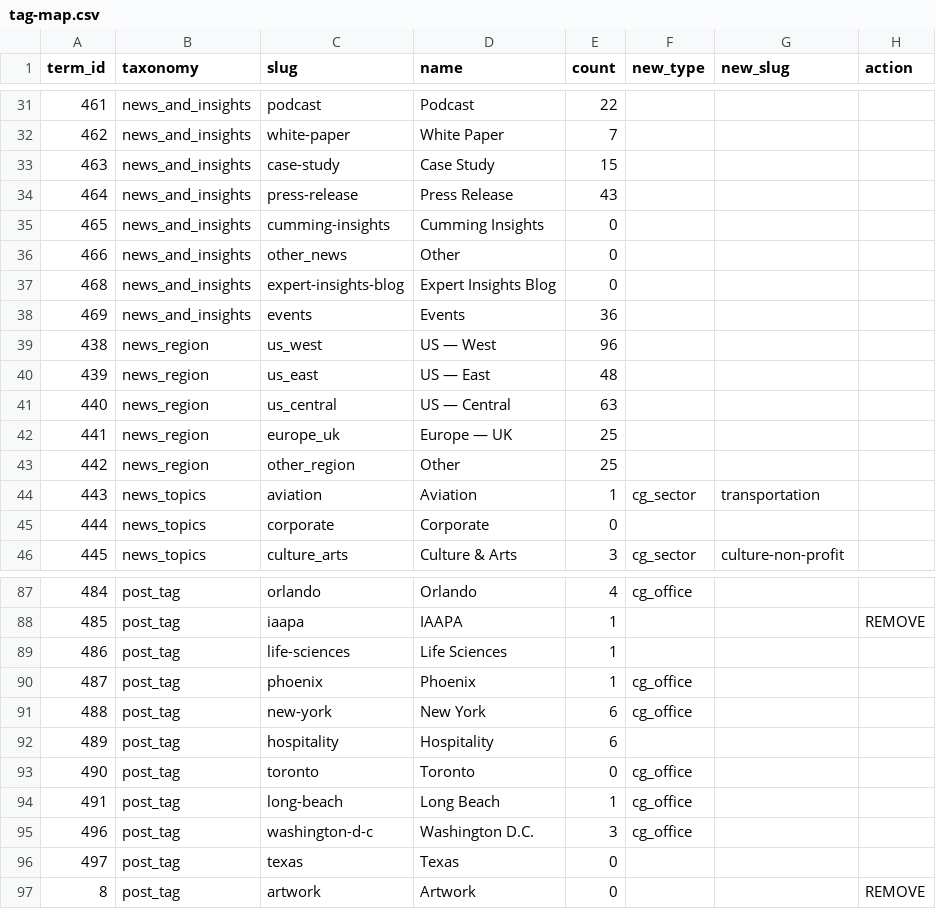
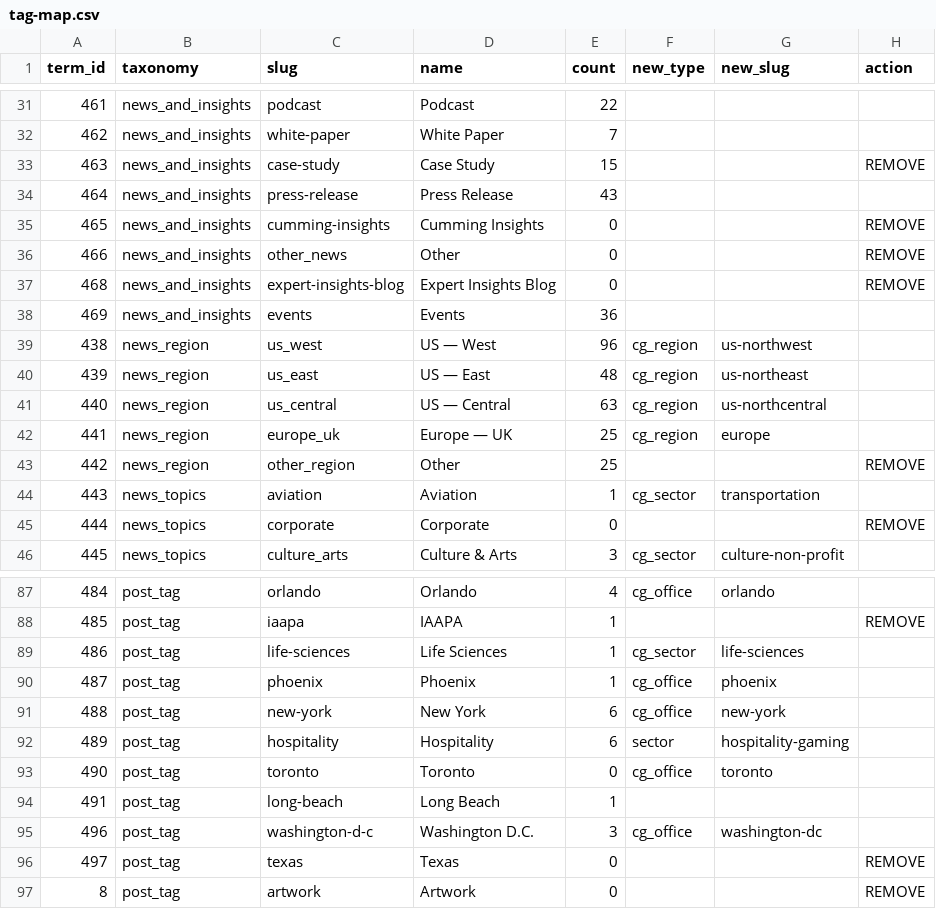
Before and after one commit to autogram-is/cg-web, a CSV file: public_html/wp-content/plugins/cg-import-helper/data/tag-map.csv, drawn as a sheet; only a part is shown, gaps mark what is left out; the diff covers the shown part only.

```diff
--- a/public_html/wp-content/plugins/cg-import-helper/data/tag-map.csv
+++ b/public_html/wp-content/plugins/cg-import-helper/data/tag-map.csv
@@ -32,15 +32,15 @@ term_id,taxonomy,slug,name,count,new_type,new_slug,action
 462,news_and_insights,white-paper,White Paper,7,,,
-463,news_and_insights,case-study,Case Study,15,,,
+463,news_and_insights,case-study,Case Study,15,,,REMOVE
 464,news_and_insights,press-release,Press Release,43,,,
-465,news_and_insights,cumming-insights,Cumming Insights,0,,,
-466,news_and_insights,other_news,Other,0,,,
-468,news_and_insights,expert-insights-blog,Expert Insights Blog,0,,,
+465,news_and_insights,cumming-insights,Cumming Insights,0,,,REMOVE
+466,news_and_insights,other_news,Other,0,,,REMOVE
+468,news_and_insights,expert-insights-blog,Expert Insights Blog,0,,,REMOVE
 469,news_and_insights,events,Events,36,,,
-438,news_region,us_west,US — West,96,,,
-439,news_region,us_east,US — East,48,,,
-440,news_region,us_central,US — Central,63,,,
-441,news_region,europe_uk,Europe — UK,25,,,
-442,news_region,other_region,Other,25,,,
+438,news_region,us_west,US — West,96,cg_region,us-northwest,
+439,news_region,us_east,US — East,48,cg_region,us-northeast,
+440,news_region,us_central,US — Central,63,cg_region,us-northcentral,
+441,news_region,europe_uk,Europe — UK,25,cg_region,europe,
+442,news_region,other_region,Other,25,,,REMOVE
 443,news_topics,aviation,Aviation,1,cg_sector,transportation,
-444,news_topics,corporate,Corporate,0,,,
+444,news_topics,corporate,Corporate,0,,,REMOVE
 445,news_topics,culture_arts,Culture & Arts,3,cg_sector,culture-non-profit,
@@ -87,11 +87,11 @@ term_id,taxonomy,slug,name,count,new_type,new_slug,action
-484,post_tag,orlando,Orlando,4,cg_office,,
+484,post_tag,orlando,Orlando,4,cg_office,orlando,
 485,post_tag,iaapa,IAAPA,1,,,REMOVE
-486,post_tag,life-sciences,Life Sciences,1,,,
-487,post_tag,phoenix,Phoenix,1,cg_office,,
-488,post_tag,new-york,New York,6,cg_office,,
-489,post_tag,hospitality,Hospitality,6,,,
-490,post_tag,toronto,Toronto,0,cg_office,,
-491,post_tag,long-beach,Long Beach,1,cg_office,,
-496,post_tag,washington-d-c,Washington D.C.,3,cg_office,,
-497,post_tag,texas,Texas,0,,,
+486,post_tag,life-sciences,Life Sciences,1,cg_sector,life-sciences,
+487,post_tag,phoenix,Phoenix,1,cg_office,phoenix,
+488,post_tag,new-york,New York,6,cg_office,new-york,
+489,post_tag,hospitality,Hospitality,6,sector,hospitality-gaming,
+490,post_tag,toronto,Toronto,0,cg_office,toronto,
+491,post_tag,long-beach,Long Beach,1,,,
+496,post_tag,washington-d-c,Washington D.C.,3,cg_office,washington-dc,
+497,post_tag,texas,Texas,0,,,REMOVE
 8,post_tag,artwork,Artwork,0,,,REMOVE
```
Also changed, not shown: 89 edited cells elsewhere in this file, 14 other files.
